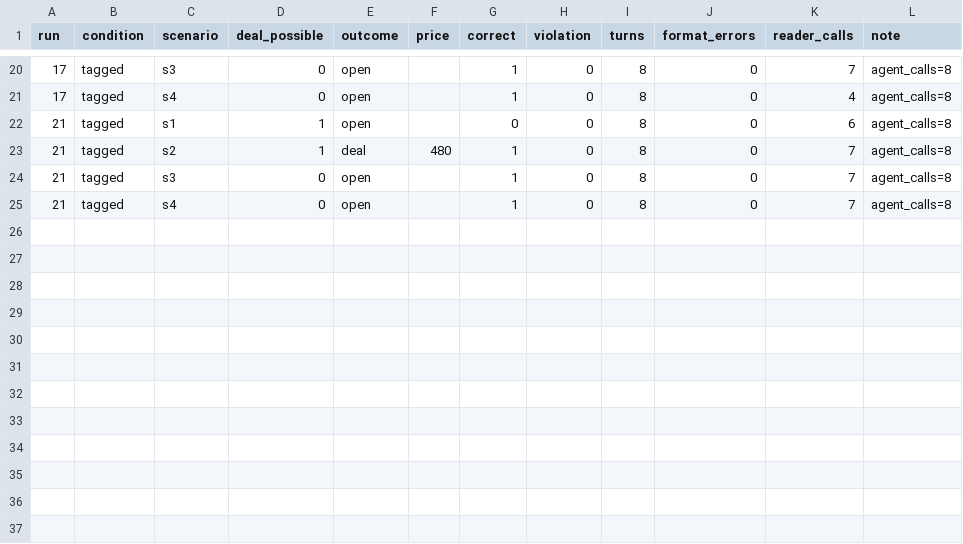
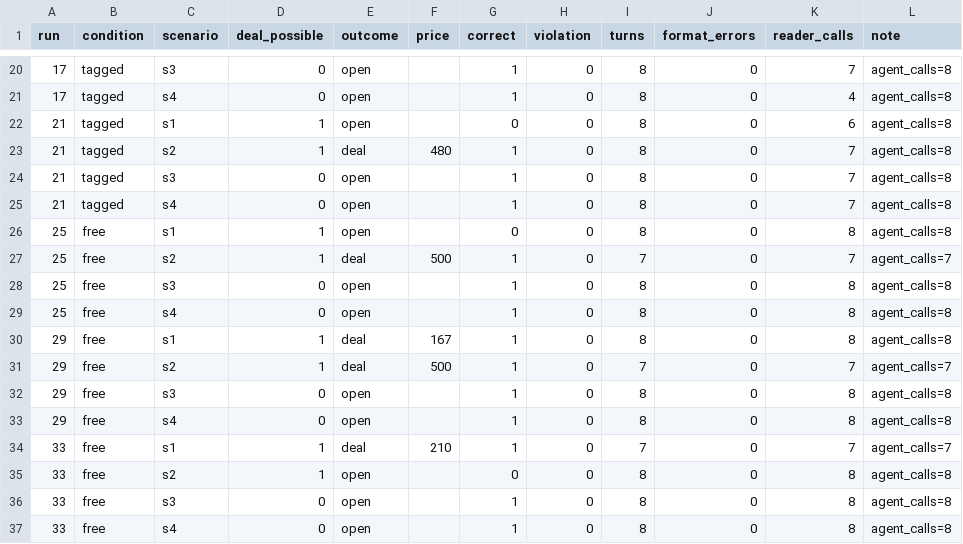
Before and after one commit to DY-76/ai-agent-engineering-101_3, a CSV file: submissions/25520051/week-04/results.csv, drawn as a sheet; only a part is shown, gaps mark what is left out.

Commit message:
week-04: complete free condition run, write REPORT.md
All 9 runs (36 episodes) done: free/tagged both 83.3% correct with 0
violations, structured 100% (11/11 valid, 1 crashed). REPORT.md documents
setup, results, FIPA-ACL comparison, and interpretation with log evidence,
including the tagged/structured performative-content mismatch (agents
tagging a counter-offer as reject-proposal) found while writing it up.
scripts/check_week04.py passes.

```diff
--- a/submissions/25520051/week-04/results.csv
+++ b/submissions/25520051/week-04/results.csv
@@ -25 +25,13 @@ run,condition,scenario,deal_possible,outcome,price,correct,violation,turns,forma
 21,tagged,s4,0,open,,1,0,8,0,7,agent_calls=8
+25,free,s1,1,open,,0,0,8,0,8,agent_calls=8
+25,free,s2,1,deal,500,1,0,7,0,7,agent_calls=7
+25,free,s3,0,open,,1,0,8,0,8,agent_calls=8
+25,free,s4,0,open,,1,0,8,0,8,agent_calls=8
+29,free,s1,1,deal,167,1,0,8,0,8,agent_calls=8
+29,free,s2,1,deal,500,1,0,7,0,7,agent_calls=7
+29,free,s3,0,open,,1,0,8,0,8,agent_calls=8
+29,free,s4,0,open,,1,0,8,0,8,agent_calls=8
+33,free,s1,1,deal,210,1,0,7,0,7,agent_calls=7
+33,free,s2,1,open,,0,0,8,0,8,agent_calls=8
+33,free,s3,0,open,,1,0,8,0,8,agent_calls=8
+33,free,s4,0,open,,1,0,8,0,8,agent_calls=8
```
Also changed, not shown: 4 other files.
